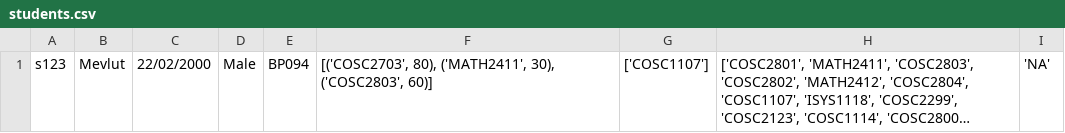
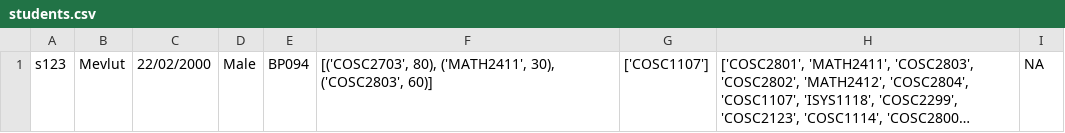
Before and after one commit to Meviii/IT-Studio-Part-2, a CSV file: data/students.csv, drawn as a sheet; long unchanged cells end in …; the diff names each change by its address in the sheet, - before the commit and + after, or states it on an @@ line.

Commit message:
small fix to students.csv

```diff
--- a/data/students.csv
+++ b/data/students.csv
-I1: 'NA'
+I1: NA
```
